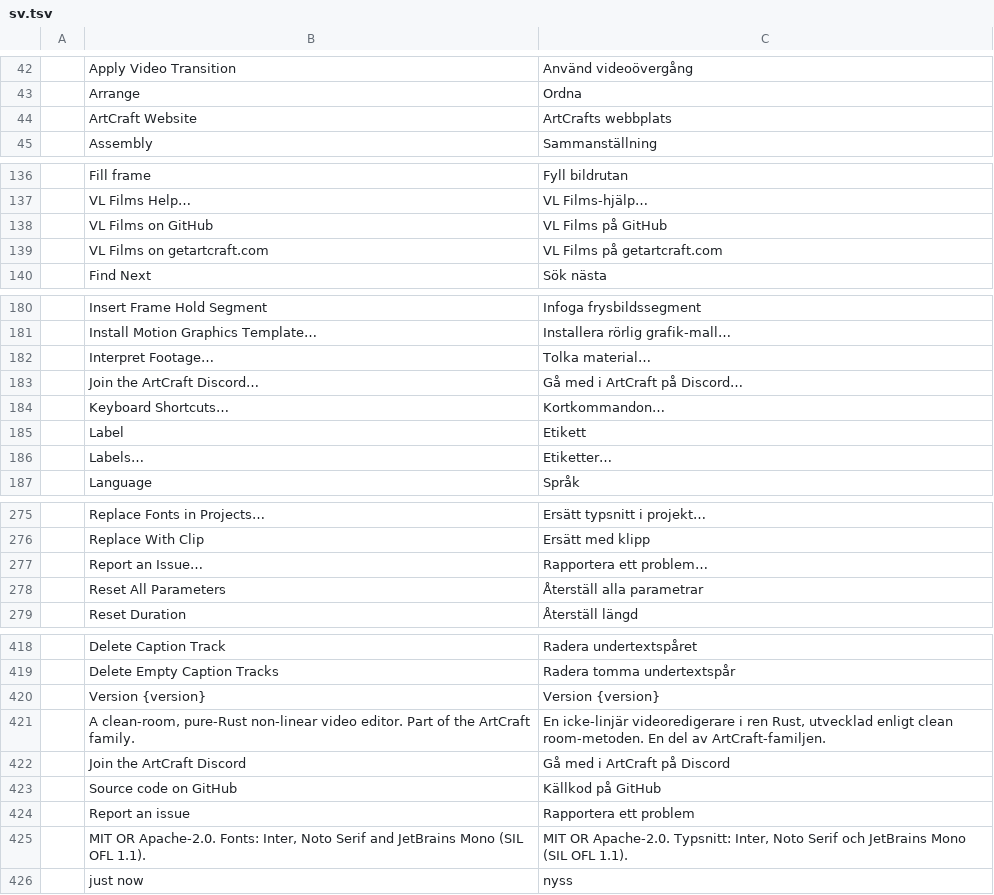
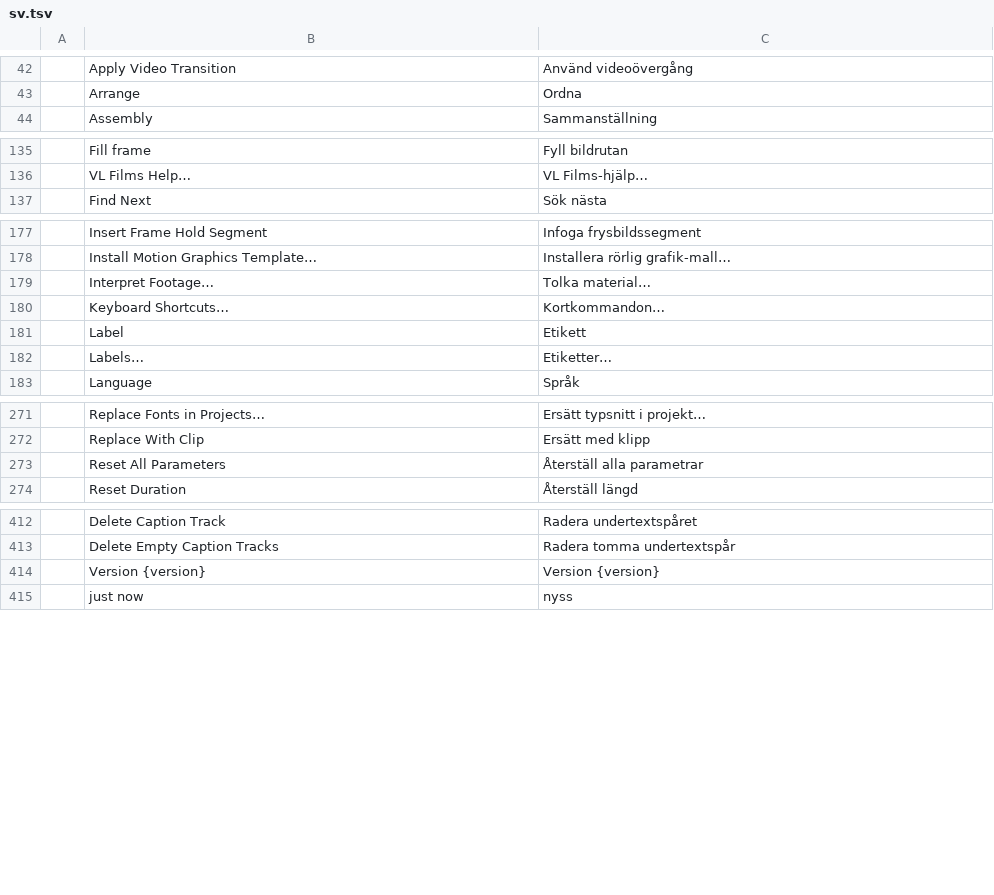
Before and after one commit to wasigonzi/vl-films, a TSV file: crates/ui-egui/src/i18n/sv.tsv, drawn as a sheet; only a part is shown, gaps mark what is left out; the diff covers the shown part only.

```diff
--- a/crates/ui-egui/src/i18n/sv.tsv
+++ b/crates/ui-egui/src/i18n/sv.tsv
@@ -43,3 +43,2 @@
 	Arrange	Ordna
-	ArtCraft Website	ArtCrafts webbplats
 	Assembly	Sammanställning
@@ -137,4 +136,2 @@
 	VL Films Help…	VL Films-hjälp…
-	VL Films on GitHub	VL Films på GitHub
-	VL Films on getartcraft.com	VL Films på getartcraft.com
 	Find Next	Sök nästa
@@ -182,3 +179,2 @@
 	Interpret Footage…	Tolka material…
-	Join the ArtCraft Discord…	Gå med i ArtCraft på Discord…
 	Keyboard Shortcuts…	Kortkommandon…
@@ -276,3 +272,2 @@
 	Replace With Clip	Ersätt med klipp
-	Report an Issue…	Rapportera ett problem…
 	Reset All Parameters	Återställ alla parametrar
@@ -420,7 +414,2 @@
 	Version {version}	Version {version}
-	A clean-room, pure-Rust non-linear video editor. Part of the ArtCraft family.	En icke-linjär videoredigerare i ren Rust, utvecklad enligt clean room-metoden. En del av ArtCraft-familjen.
-	Join the ArtCraft Discord	Gå med i ArtCraft på Discord
-	Source code on GitHub	Källkod på GitHub
-	Report an issue	Rapportera ett problem
-	MIT OR Apache-2.0. Fonts: Inter, Noto Serif and JetBrains Mono (SIL OFL 1.1).	MIT OR Apache-2.0. Typsnitt: Inter, Noto Serif och JetBrains Mono (SIL OFL 1.1).
 	just now	nyss
```
Also changed, not shown: 2 removed rows and 1 edited cell elsewhere in this file, crates/ui-egui/src/i18n/cs.tsv, crates/ui-egui/src/i18n/fr.tsv, 42 other files.
